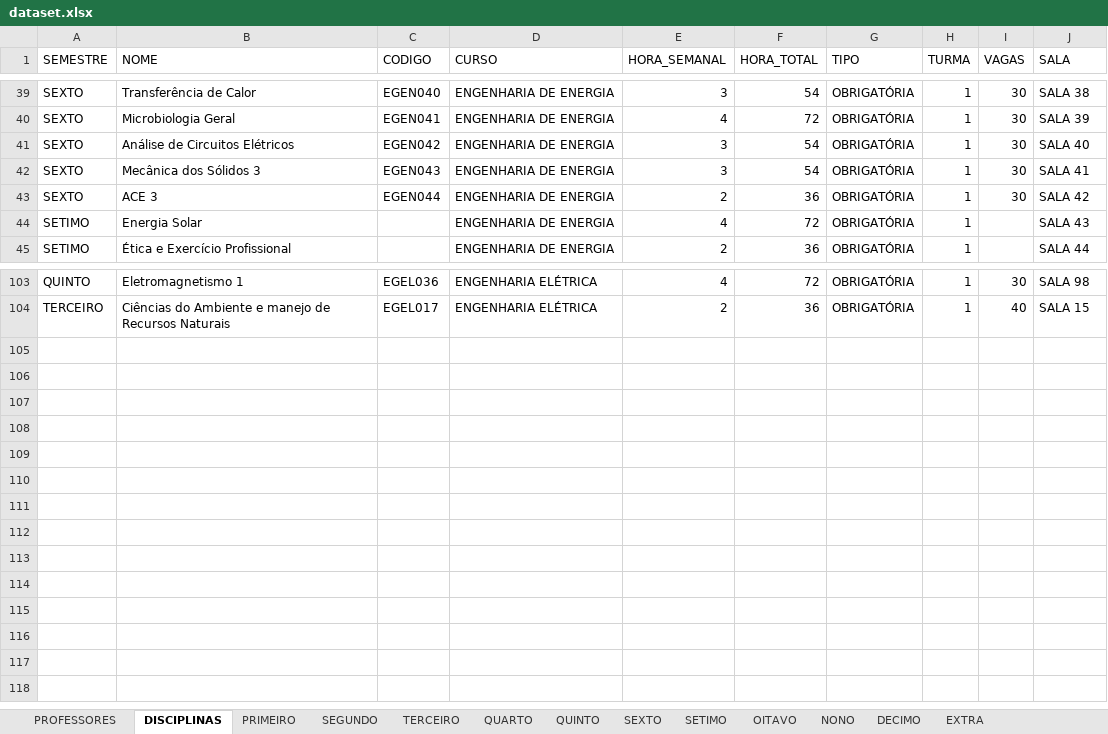
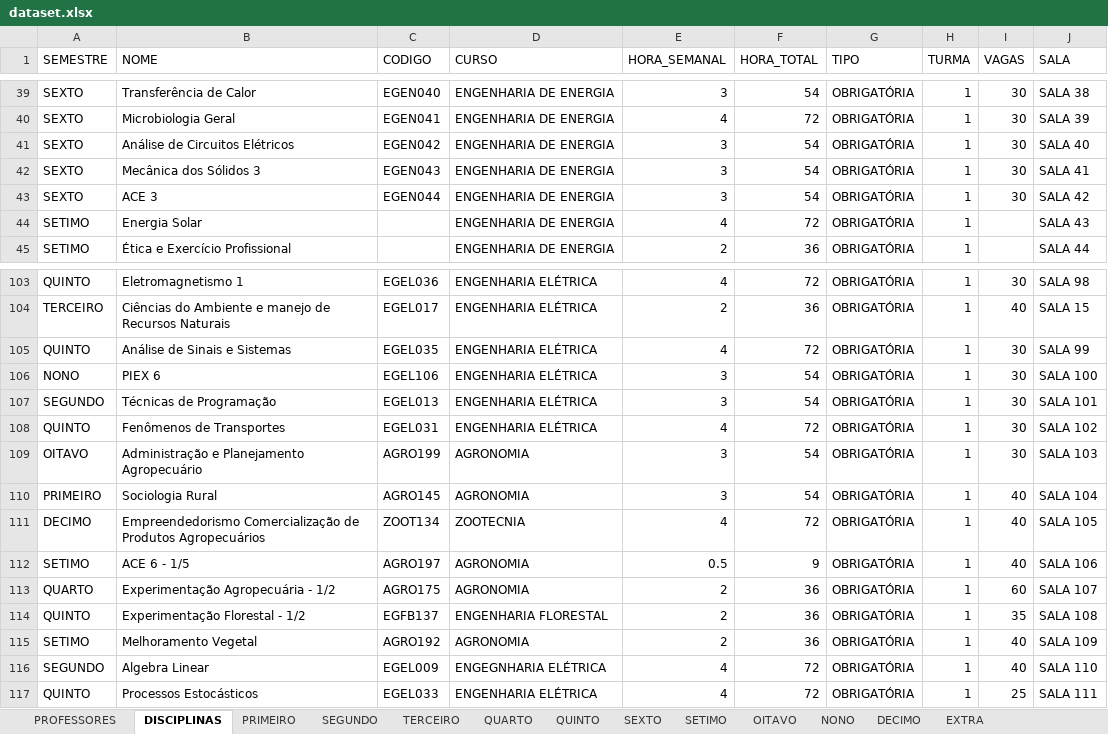
Before and after one commit to igorcavalcantetorres/GESTAO_OFERTA_ACADEMICA, an Excel workbook: dataset.xlsx, sheet DISCIPLINAS, drawn as a sheet; only a part is shown, gaps mark what is left out; values as stored, in another font and other column widths than the file's, no borders; the diff names each change by its address in the sheet, - before the commit and + after, or states it on an @@ line.

Commit message:
update

```diff
--- a/dataset.xlsx (sheet DISCIPLINAS)
+++ b/dataset.xlsx (sheet DISCIPLINAS)
-E43 (HORA_SEMANAL): 2
+E43 (HORA_SEMANAL): 3
-F43 (HORA_TOTAL): 36
+F43 (HORA_TOTAL): 54
+row 105: QUINTO | Análise de Sinais e Sistemas | EGEL035 | ENGENHARIA ELÉTRICA | 4 | 72 | OBRIGATÓRIA | 1 | 30 | SALA 99
+row 106: NONO | PIEX 6 | EGEL106 | ENGENHARIA ELÉTRICA | 3 | 54 | OBRIGATÓRIA | 1 | 30 | SALA 100
+row 107: SEGUNDO | Técnicas de Programação | EGEL013 | ENGENHARIA ELÉTRICA | 3 | 54 | OBRIGATÓRIA | 1 | 30 | SALA 101
+row 108: QUINTO | Fenômenos de Transportes | EGEL031 | ENGENHARIA ELÉTRICA | 4 | 72 | OBRIGATÓRIA | 1 | 30 | SALA 102
+row 109: OITAVO | Administração e Planejamento Agropecuário | AGRO199 | AGRONOMIA | 3 | 54 | OBRIGATÓRIA | 1 | 30 | SALA 103
+row 110: PRIMEIRO | Sociologia Rural | AGRO145 | AGRONOMIA | 3 | 54 | OBRIGATÓRIA | 1 | 40 | SALA 104
+row 111: DECIMO | Empreendedorismo Comercialização de Produtos Agropecuários | ZOOT134 | ZOOTECNIA | 4 | 72 | OBRIGATÓRIA | 1 | 40 | SALA 105
+row 112: SETIMO | ACE 6 - 1/5 | AGRO197 | AGRONOMIA | 0.5 | 9 | OBRIGATÓRIA | 1 | 40 | SALA 106
+row 113: QUARTO | Experimentação Agropecuária - 1/2 | AGRO175 | AGRONOMIA | 2 | 36 | OBRIGATÓRIA | 1 | 60 | SALA 107
+row 114: QUINTO | Experimentação Florestal - 1/2 | EGFB137 | ENGENHARIA FLORESTAL | 2 | 36 | OBRIGATÓRIA | 1 | 35 | SALA 108
+row 115: SETIMO | Melhoramento Vegetal | AGRO192 | AGRONOMIA | 2 | 36 | OBRIGATÓRIA | 1 | 40 | SALA 109
+row 116: SEGUNDO | Algebra Linear | EGEL009 | ENGEGNHARIA ELÉTRICA | 4 | 72 | OBRIGATÓRIA | 1 | 40 | SALA 110
+row 117: QUINTO | Processos Estocásticos | EGEL033 | ENGENHARIA ELÉTRICA | 4 | 72 | OBRIGATÓRIA | 1 | 25 | SALA 111
```
Also changed, not shown: sheet QUINTO, sheet OITAVO, sheet SEGUNDO, sheet SETIMO, sheet DECIMO, sheet PRIMEIRO, 3 more sheets.
